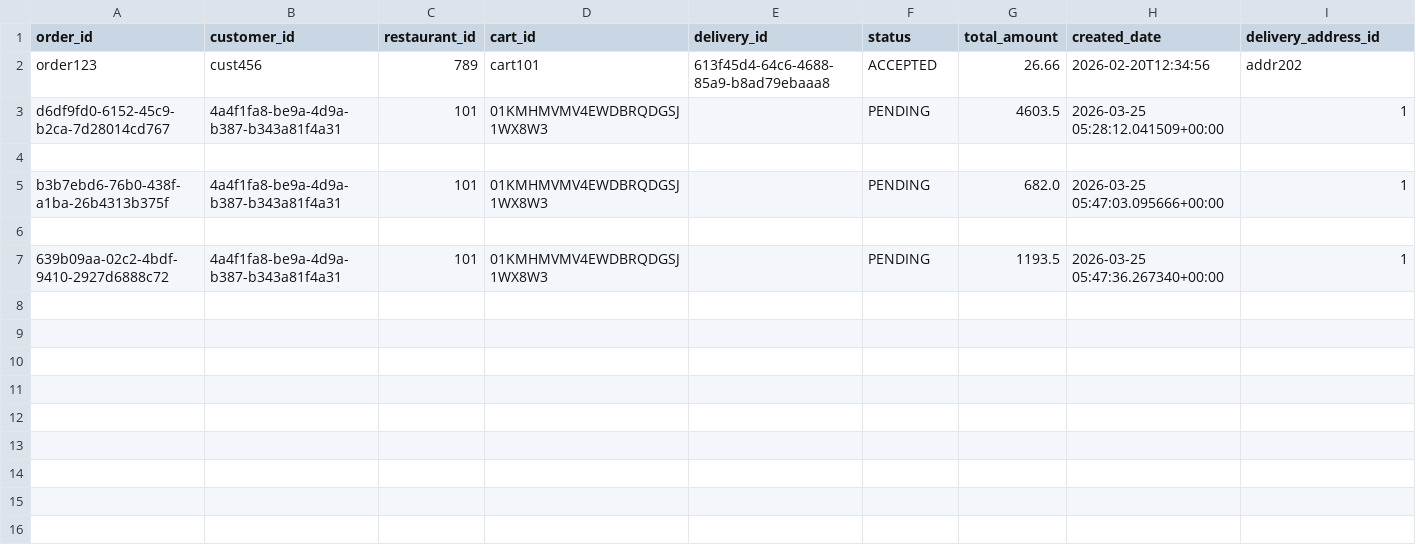
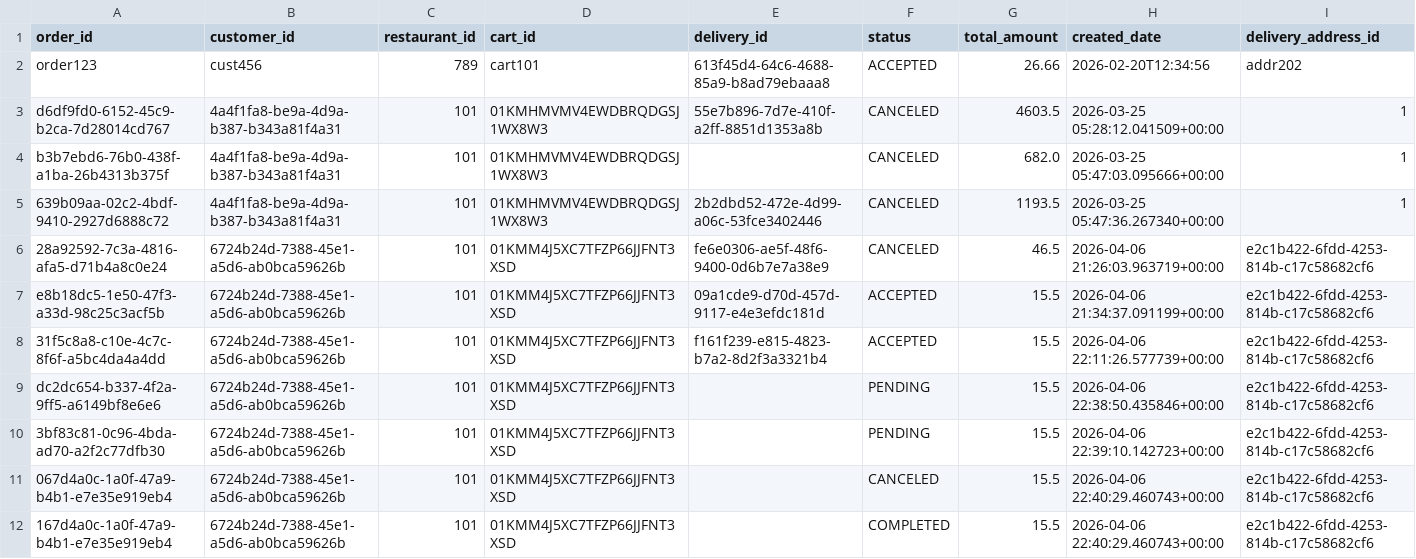
Before and after one commit to Badger-Tree/310_Group17FoodApp_GOATSQUAD, a CSV file: app/data/orders.csv, drawn as a sheet.

```diff
--- a/app/data/orders.csv
+++ b/app/data/orders.csv
@@ -2,6 +2,11 @@ order_id,customer_id,restaurant_id,cart_id,delivery_id,status,total_amount,creat
 order123,cust456,789,cart101,613f45d4-64c6-4688-85a9-b8ad79ebaaa8,ACCEPTED,26.66,2026-02-20T12:34:56,addr202
-d6df9fd0-6152-45c9-b2ca-7d28014cd767,4a4f1fa8-be9a-4d9a-b387-b343a81f4a31,101,01KMHMVMV4EWDBRQDGSJ1WX8W3,,PENDING,4603.5,2026-03-25 05:28:12.041509+00:00,1
-
-b3b7ebd6-76b0-438f-a1ba-26b4313b375f,4a4f1fa8-be9a-4d9a-b387-b343a81f4a31,101,01KMHMVMV4EWDBRQDGSJ1WX8W3,,PENDING,682.0,2026-03-25 05:47:03.095666+00:00,1
-
-639b09aa-02c2-4bdf-9410-2927d6888c72,4a4f1fa8-be9a-4d9a-b387-b343a81f4a31,101,01KMHMVMV4EWDBRQDGSJ1WX8W3,,PENDING,1193.5,2026-03-25 05:47:36.267340+00:00,1
+d6df9fd0-6152-45c9-b2ca-7d28014cd767,4a4f1fa8-be9a-4d9a-b387-b343a81f4a31,101,01KMHMVMV4EWDBRQDGSJ1WX8W3,55e7b896-7d7e-410f-a2ff-8851d1353a8b,CANCELED,4603.5,2026-03-25 05:28:12.041509+00:00,1
+b3b7ebd6-76b0-438f-a1ba-26b4313b375f,4a4f1fa8-be9a-4d9a-b387-b343a81f4a31,101,01KMHMVMV4EWDBRQDGSJ1WX8W3,,CANCELED,682.0,2026-03-25 05:47:03.095666+00:00,1
+639b09aa-02c2-4bdf-9410-2927d6888c72,4a4f1fa8-be9a-4d9a-b387-b343a81f4a31,101,01KMHMVMV4EWDBRQDGSJ1WX8W3,2b2dbd52-472e-4d99-a06c-53fce3402446,CANCELED,1193.5,2026-03-25 05:47:36.267340+00:00,1
+28a92592-7c3a-4816-afa5-d71b4a8c0e24,6724b24d-7388-45e1-a5d6-ab0bca59626b,101,01KMM4J5XC7TFZP66JJFNT3XSD,fe6e0306-ae5f-48f6-9400-0d6b7e7a38e9,CANCELED,46.5,2026-04-06 21:26:03.963719+00:00,e2c1b422-6fdd-4253-814b-c17c58682cf6
+e8b18dc5-1e50-47f3-a33d-98c25c3acf5b,6724b24d-7388-45e1-a5d6-ab0bca59626b,101,01KMM4J5XC7TFZP66JJFNT3XSD,09a1cde9-d70d-457d-9117-e4e3efdc181d,ACCEPTED,15.5,2026-04-06 21:34:37.091199+00:00,e2c1b422-6fdd-4253-814b-c17c58682cf6
+31f5c8a8-c10e-4c7c-8f6f-a5bc4da4a4dd,6724b24d-7388-45e1-a5d6-ab0bca59626b,101,01KMM4J5XC7TFZP66JJFNT3XSD,f161f239-e815-4823-b7a2-8d2f3a3321b4,ACCEPTED,15.5,2026-04-06 22:11:26.577739+00:00,e2c1b422-6fdd-4253-814b-c17c58682cf6
+dc2dc654-b337-4f2a-9ff5-a6149bf8e6e6,6724b24d-7388-45e1-a5d6-ab0bca59626b,101,01KMM4J5XC7TFZP66JJFNT3XSD,,PENDING,15.5,2026-04-06 22:38:50.435846+00:00,e2c1b422-6fdd-4253-814b-c17c58682cf6
+3bf83c81-0c96-4bda-ad70-a2f2c77dfb30,6724b24d-7388-45e1-a5d6-ab0bca59626b,101,01KMM4J5XC7TFZP66JJFNT3XSD,,PENDING,15.5,2026-04-06 22:39:10.142723+00:00,e2c1b422-6fdd-4253-814b-c17c58682cf6
+067d4a0c-1a0f-47a9-b4b1-e7e35e919eb4,6724b24d-7388-45e1-a5d6-ab0bca59626b,101,01KMM4J5XC7TFZP66JJFNT3XSD,,CANCELED,15.5,2026-04-06 22:40:29.460743+00:00,e2c1b422-6fdd-4253-814b-c17c58682cf6
+167d4a0c-1a0f-47a9-b4b1-e7e35e919eb4,6724b24d-7388-45e1-a5d6-ab0bca59626b,101,01KMM4J5XC7TFZP66JJFNT3XSD,,COMPLETED,15.5,2026-04-06 22:40:29.460743+00:00,e2c1b422-6fdd-4253-814b-c17c58682cf6
```
Also changed, not shown: app/data/deliveries.csv, app/data/notification.csv, 7 other files.
